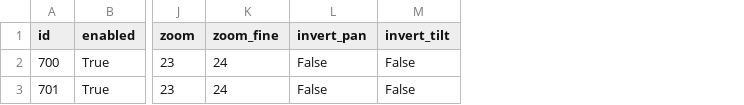
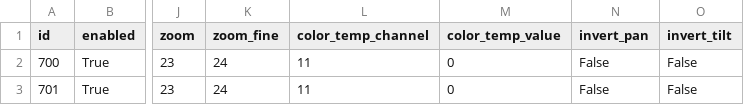
Before and after one commit to nhaun24/Fly-My-Fixtures, a CSV file: fixtures.csv, drawn as a sheet; only a part is shown, gaps mark what is left out; the diff names each change by its address in the sheet, - before the commit and + after, or states it on an @@ line.

Commit message:
Replace fixture RGB fields with channel 11 control

```diff
--- a/fixtures.csv
+++ b/fixtures.csv
+column L (color_temp_channel), rows 2-3: 11 | 11
+column M (color_temp_value), rows 2-3: 0 | 0
```
Also changed, not shown: 2 other files.
